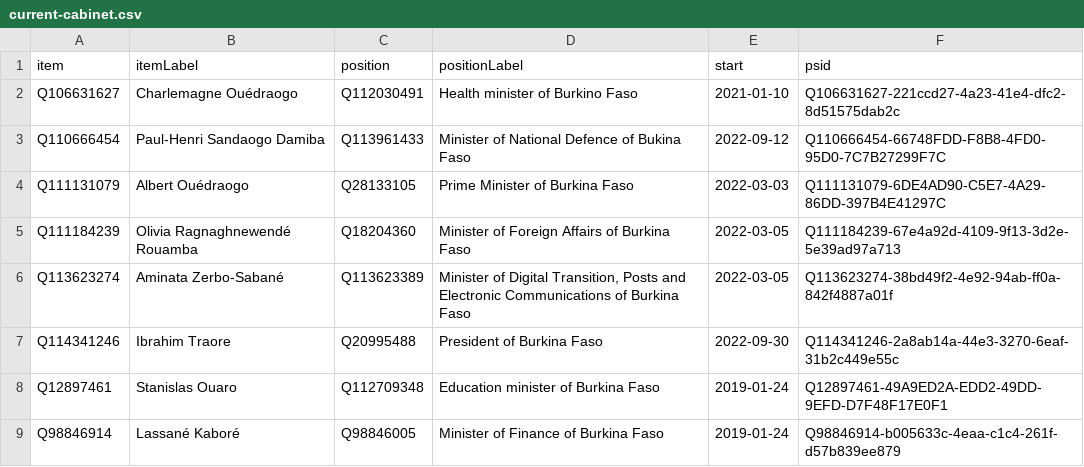
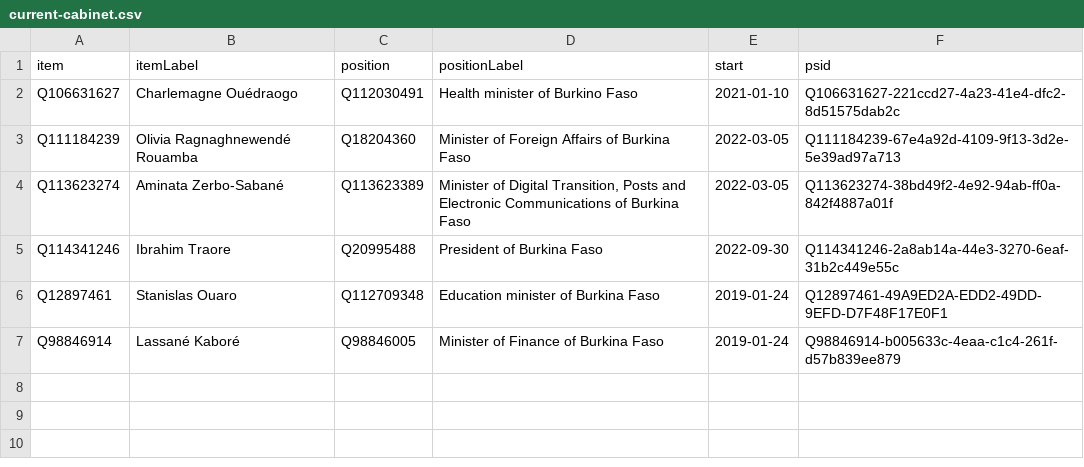
Before and after one commit to every-politician-scrapers/burkina-faso, a CSV file: wikidata/results/current-cabinet.csv, drawn as a sheet.

Commit message:
Run SPARQL queries

```diff
--- a/wikidata/results/current-cabinet.csv
+++ b/wikidata/results/current-cabinet.csv
@@ -2,4 +2,2 @@ item,itemLabel,position,positionLabel,start,psid
 Q106631627,Charlemagne Ouédraogo,Q112030491,Health minister of Burkino Faso,2021-01-10,Q106631627-221ccd27-4a23-41e4-dfc2-8d51575dab2c
-Q110666454,Paul-Henri Sandaogo Damiba,Q113961433,Minister of National Defence of Bukina Faso,2022-09-12,Q110666454-66748FDD-F8B8-4FD0-95D0-7C7B27299F7C
-Q111131079,Albert Ouédraogo,Q28133105,Prime Minister of Burkina Faso,2022-03-03,Q111131079-6DE4AD90-C5E7-4A29-86DD-397B4E41297C
 Q111184239,Olivia Ragnaghnewendé Rouamba,Q18204360,Minister of Foreign Affairs of Burkina Faso,2022-03-05,Q111184239-67e4a92d-4109-9f13-3d2e-5e39ad97a713
```
